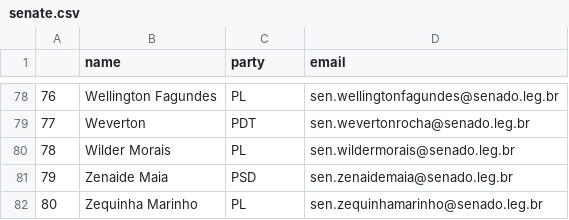
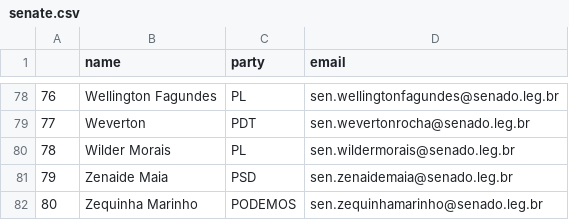
Before and after one commit to 7onn/politicians-contacts, a CSV file: senate.csv, drawn as a sheet; only a part is shown, gaps mark what is left out.

```diff
--- a/senate.csv
+++ b/senate.csv
@@ -81,2 +81,2 @@
 79,Zenaide Maia,PSD,sen.zenaidemaia@senado.leg.br
-80,Zequinha Marinho,PL,sen.zequinhamarinho@senado.leg.br
+80,Zequinha Marinho,PODEMOS,sen.zequinhamarinho@senado.leg.br
```
Also changed, not shown: congress.csv.
